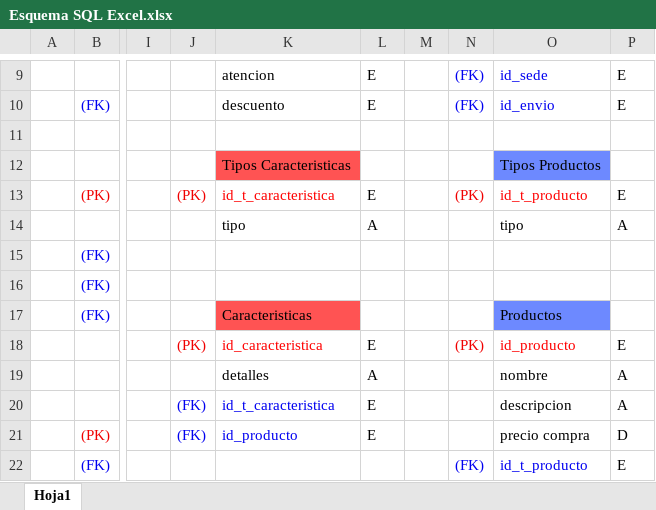
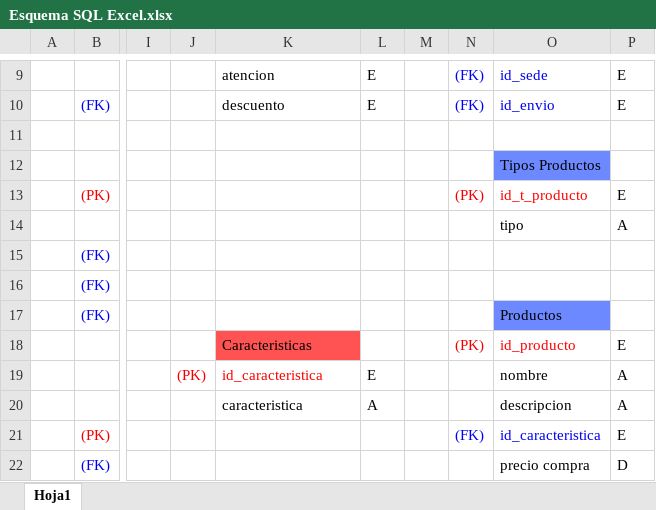
Before and after one commit to agusnieto/TP_PII_Grupo26, an Excel workbook: SQL/Esquema SQL Excel.xlsx, sheet Hoja1, drawn as a sheet; only a part is shown, gaps mark what is left out; values as stored, in another font and other column widths than the file's, no borders; charts and pictures not drawn; the diff covers the shown part only; the diff names each change by its address in the sheet, - before the commit and + after, or states it on an @@ line.

```diff
--- a/SQL/Esquema SQL Excel.xlsx (sheet Hoja1)
+++ b/SQL/Esquema SQL Excel.xlsx (sheet Hoja1)
-K12: Tipos Caracteristicas
+K12: (empty)
-K12 fill: #FF5353
+K12 fill: none
-J13: (PK)
+J13: (empty)
-K13: id_t_caracteristica
+K13: (empty)
-L13: E
+L13: (empty)
-K14: tipo
+K14: (empty)
-L14: A
+L14: (empty)
-K17: Caracteristicas
+K17: (empty)
-K17 fill: #FF5353
+K17 fill: none
-J18: (PK)
+J18: (empty)
-K18: id_caracteristica
+K18: Caracteristicas
@@ K18 fill: none → #FF5353, text colour: #FF0000 → black @@
-L18: E
+L18: (empty)
-J19: (empty)
+J19: (PK)
-K19: detalles
+K19: id_caracteristica
-K19 text colour: black
+K19 text colour: #FF0000
-L19: A
+L19: E
-J20:J21: (FK)
+J20:J21: (empty)
-K20: id_t_caracteristica
+K20: caracteristica
-K20 text colour: #0000F0
+K20 text colour: black
-L20: E
+L20: A
-K21: id_producto
+K21: (empty)
-L21: E
+L21: (empty)
-N21: (empty)
+N21: (FK)
-O21: precio compra
+O21: id_caracteristica
-O21 text colour: black
+O21 text colour: #0000F0
-P21: D
+P21: E
-N22: (FK)
+N22: (empty)
-O22: id_t_producto
+O22: precio compra
-O22 text colour: #0000F0
+O22 text colour: black
-P22: E
+P22: D
```
Also changed, not shown: 7 edited cells and cell formats elsewhere in this sheet, charts or pictures, 2 other files.
